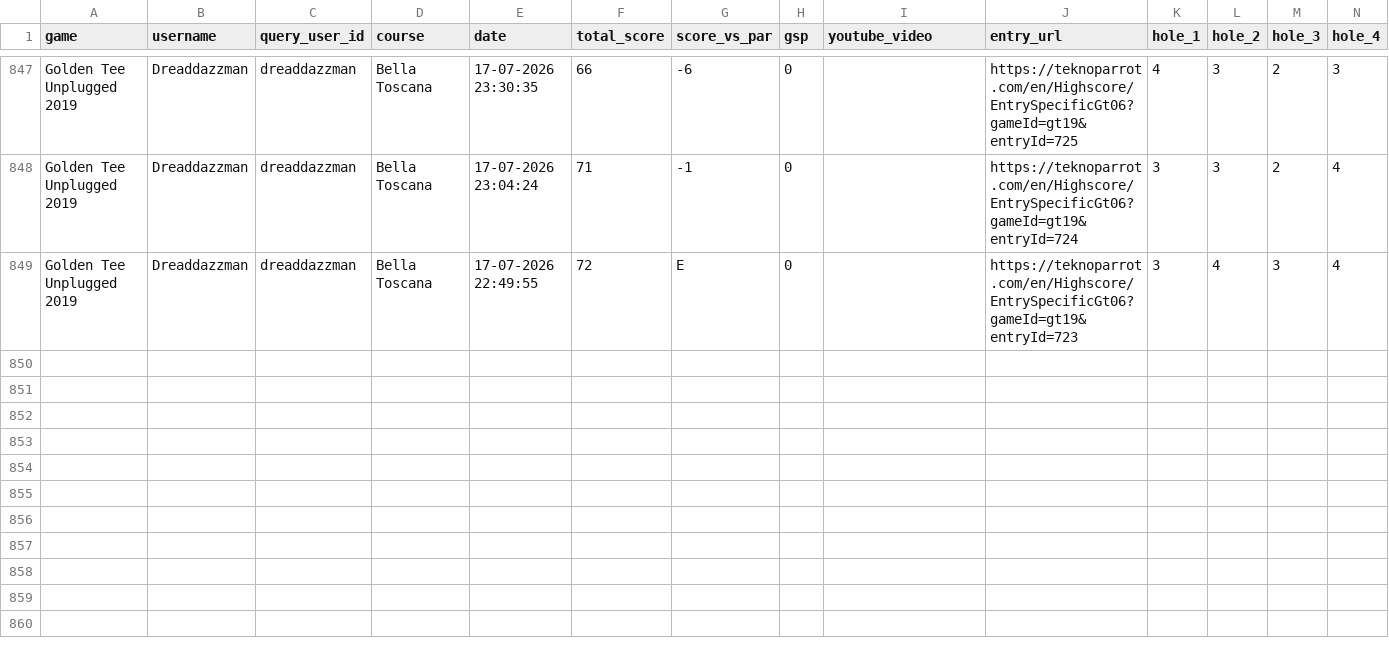
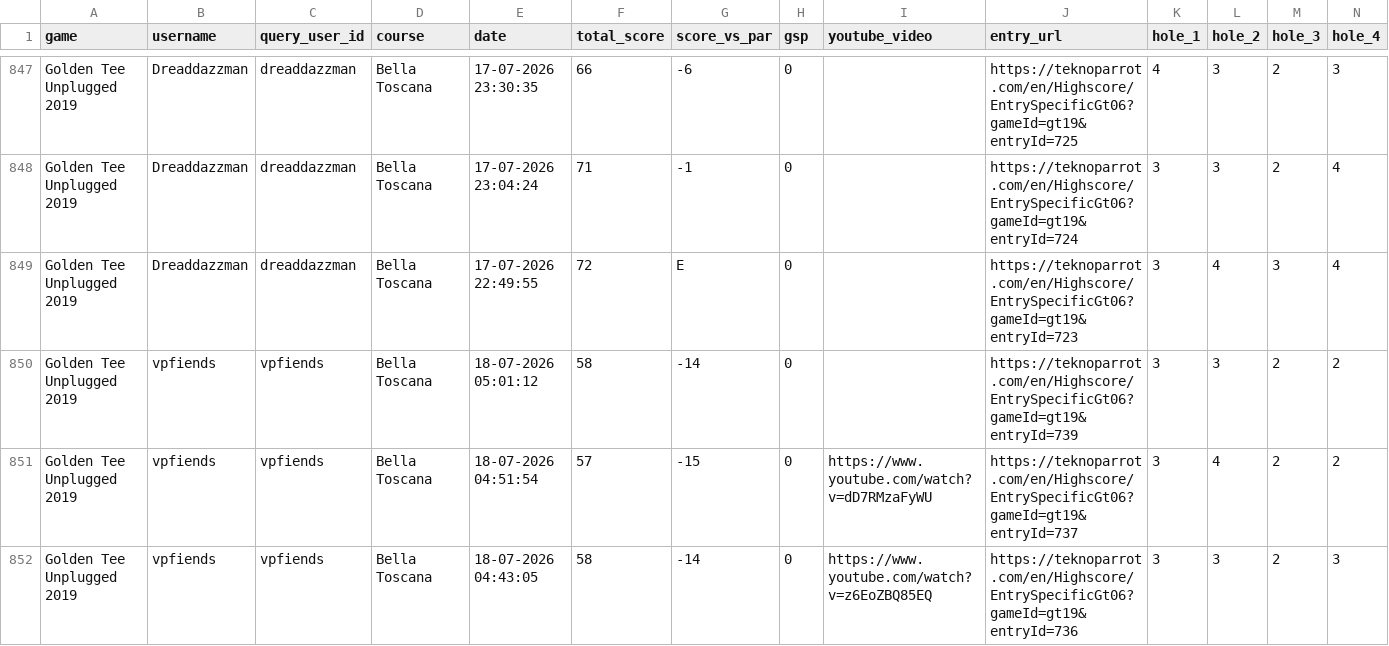
Before and after one commit to vpinhub/gt, a CSV file: golden_tee_leaderboard.csv, drawn as a sheet; only a part is shown, gaps mark what is left out; rows hold the shown columns only; the diff names each change by its address in the sheet, - before the commit and + after, or states it on an @@ line.

```diff
--- a/golden_tee_leaderboard.csv
+++ b/golden_tee_leaderboard.csv
+row 850: Golden Tee Unplugged 2019 | vpfiends | vpfiends | Bella Toscana | 18-07-2026 05:01:12 | 58 | -14 | 0 |  | https://teknoparrot.com/en/Highscore/EntrySpecificGt06?gameId=gt19&entryId=739 | 3 | 3 | 2 | 2
+row 851: Golden Tee Unplugged 2019 | vpfiends | vpfiends | Bella Toscana | 18-07-2026 04:51:54 | 57 | -15 | 0 | https://www.youtube.com/watch?v=dD7RMzaFyWU | https://teknoparrot.com/en/Highscore/EntrySpecificGt06?gameId=gt19&entryId=737 | 3 | 4 | 2 | 2
+row 852: Golden Tee Unplugged 2019 | vpfiends | vpfiends | Bella Toscana | 18-07-2026 04:43:05 | 58 | -14 | 0 | https://www.youtube.com/watch?v=z6EoZBQ85EQ | https://teknoparrot.com/en/Highscore/EntrySpecificGt06?gameId=gt19&entryId=736 | 3 | 3 | 2 | 3
```
Also changed, not shown: 3 other files.
